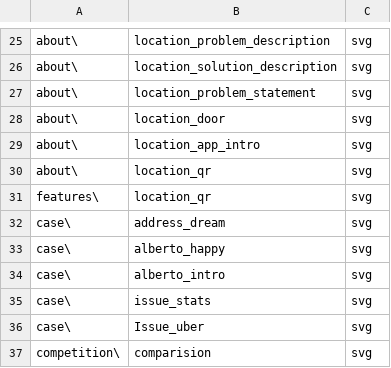
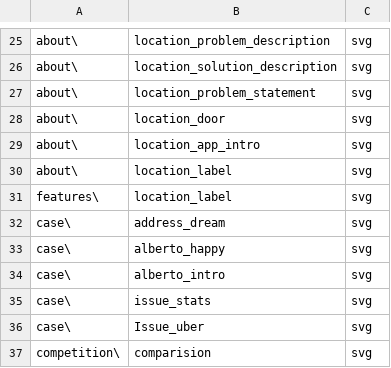
Before and after one commit to wolo-code/web-site, a TSV file: Config/URL.tsv, drawn as a sheet; only a part is shown, gaps mark what is left out.

Commit message:
Removed QR, now only Label

```diff
--- a/Config/URL.tsv
+++ b/Config/URL.tsv
@@ -29,4 +29,4 @@ about\	location_door	svg
 about\	location_app_intro	svg
-about\	location_qr	svg
-features\	location_qr	svg
+about\	location_label	svg
+features\	location_label	svg
 case\	address_dream	svg
```
Also changed, not shown: 6 other files.
